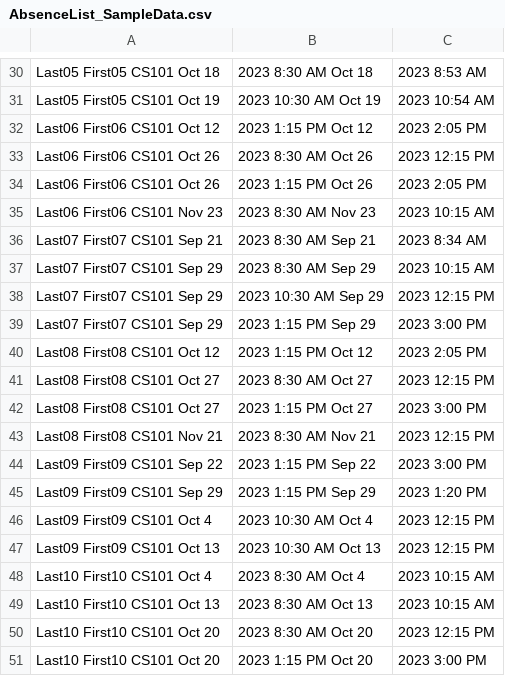
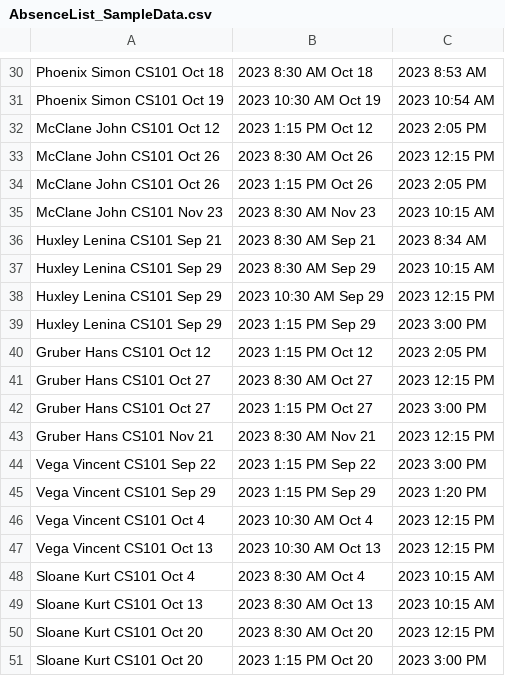
Before and after one commit to econmediadb/econmediadb, a CSV file: data/AbsenceList_SampleData.csv, drawn as a sheet; only a part is shown, gaps mark what is left out; the diff covers the shown part only; the diff names each change by its address in the sheet, - before the commit and + after, or states it on an @@ line.

```diff
--- a/data/AbsenceList_SampleData.csv
+++ b/data/AbsenceList_SampleData.csv
-A30: Last05 First05 CS101 Oct 18
+A30: Phoenix Simon CS101 Oct 18
-A31: Last05 First05 CS101 Oct 19
+A31: Phoenix Simon CS101 Oct 19
-A32: Last06 First06 CS101 Oct 12
+A32: McClane John CS101 Oct 12
-A33:A34: Last06 First06 CS101 Oct 26
+A33:A34: McClane John CS101 Oct 26
-A35: Last06 First06 CS101 Nov 23
+A35: McClane John CS101 Nov 23
-A36: Last07 First07 CS101 Sep 21
+A36: Huxley Lenina CS101 Sep 21
-A37:A39: Last07 First07 CS101 Sep 29
+A37:A39: Huxley Lenina CS101 Sep 29
-A40: Last08 First08 CS101 Oct 12
+A40: Gruber Hans CS101 Oct 12
-A41:A42: Last08 First08 CS101 Oct 27
+A41:A42: Gruber Hans CS101 Oct 27
-A43: Last08 First08 CS101 Nov 21
+A43: Gruber Hans CS101 Nov 21
-A44: Last09 First09 CS101 Sep 22
+A44: Vega Vincent CS101 Sep 22
-A45: Last09 First09 CS101 Sep 29
+A45: Vega Vincent CS101 Sep 29
-A46: Last09 First09 CS101 Oct 4
+A46: Vega Vincent CS101 Oct 4
-A47: Last09 First09 CS101 Oct 13
+A47: Vega Vincent CS101 Oct 13
-A48: Last10 First10 CS101 Oct 4
+A48: Sloane Kurt CS101 Oct 4
-A49: Last10 First10 CS101 Oct 13
+A49: Sloane Kurt CS101 Oct 13
-A50:A51: Last10 First10 CS101 Oct 20
+A50:A51: Sloane Kurt CS101 Oct 20
```
Also changed, not shown: 28 edited cells elsewhere in this file, data/AbsenceList_SampleData_small.csv, 2 other files.
